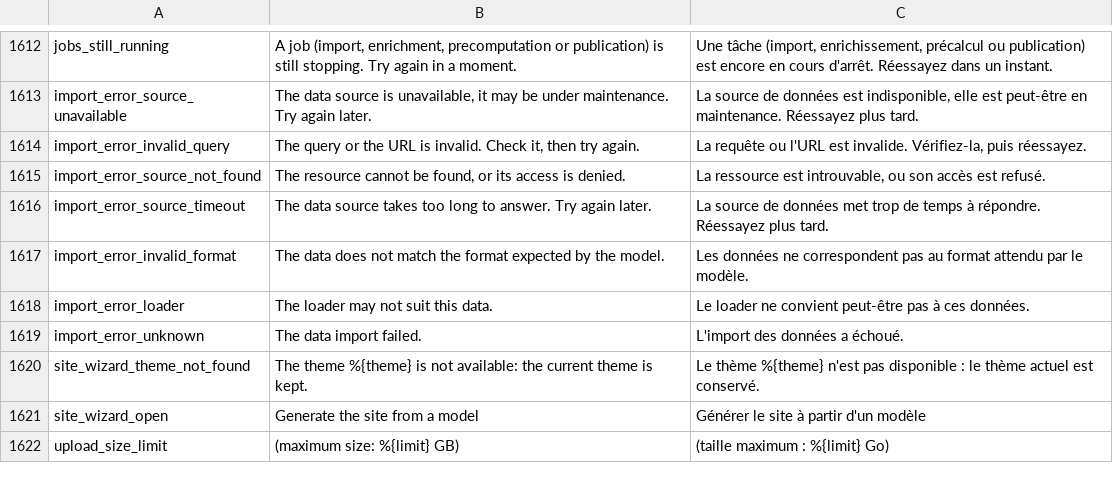
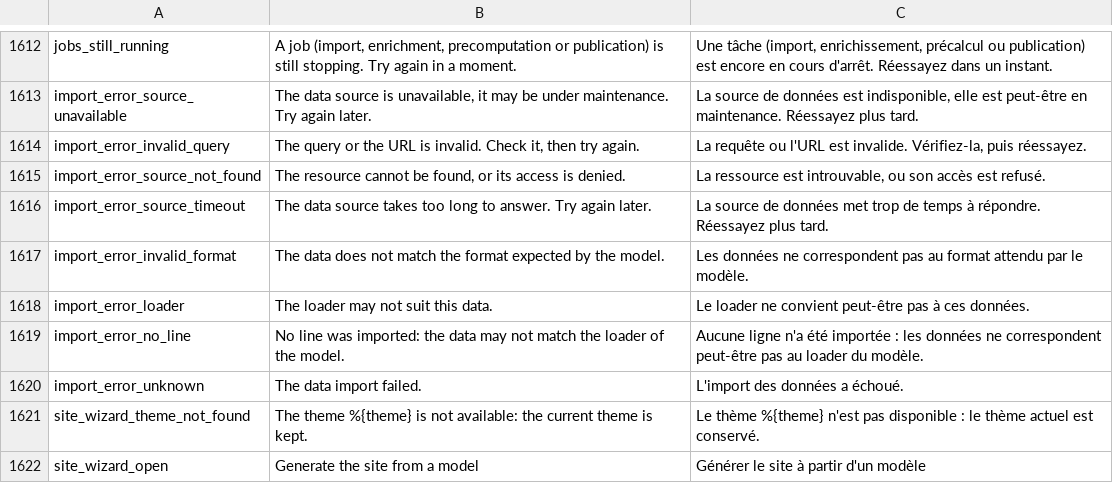
Before and after one commit to Inist-CNRS/lodex, a TSV file: src/app/custom/translations.tsv, drawn as a sheet; only a part is shown, gaps mark what is left out; the shorter side is filled out with more unchanged rows; the diff names each change by its address in the sheet, - before the commit and + after, or states it on an @@ line.

Commit message:
fix(site-generation): stop the generation when the import reads no line
A loader can read data of another format without failing (the HAL2LODEX
CSV loader reading JSON): the import ended with 0 lines, and the
publication then failed with "BSON field 'skip' value must be >= 0".

```diff
--- a/src/app/custom/translations.tsv
+++ b/src/app/custom/translations.tsv
+row 1619: import_error_no_line | No line was imported: the data may not match the loader of the model. | Aucune ligne n'a été importée : les données ne correspondent peut-être pas au loader du modèle.
```
Also changed, not shown: 2 other files.
